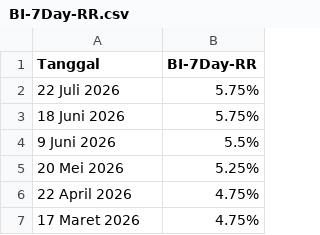
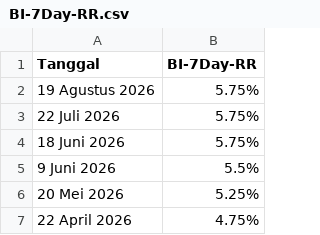
Before and after one commit to mikeCelieano/ARIMA-LSTM-Thesis, a CSV file: data/BI-7Day-RR.csv, drawn as a sheet; only a part is shown; the shorter side is filled out with more unchanged rows; the diff names each change by its address in the sheet, - before the commit and + after, or states it on an @@ line.

```diff
--- a/data/BI-7Day-RR.csv
+++ b/data/BI-7Day-RR.csv
+row 2: 19 Agustus 2026 | 5.75%
```
Also changed, not shown: data/eur_idr.csv, data/gbp_idr.csv, 19 other files.
